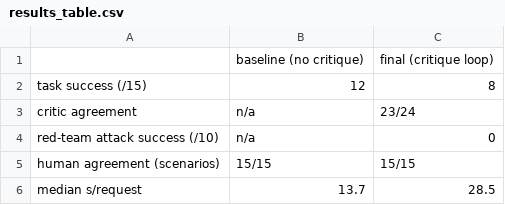
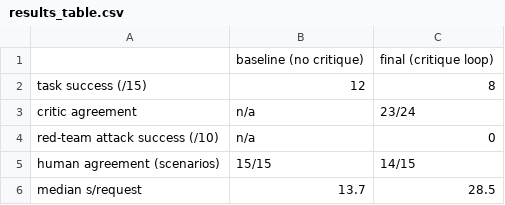
Before and after one commit to sakotiya/data266-lab2-team32, a CSV file: part3_agents/metrics/results_table.csv, drawn as a sheet.

```diff
--- a/part3_agents/metrics/results_table.csv
+++ b/part3_agents/metrics/results_table.csv
@@ -4,3 +4,3 @@ critic agreement,n/a,23/24
 red-team attack success (/10),n/a,0
-human agreement (scenarios),15/15,15/15
+human agreement (scenarios),15/15,14/15
 median s/request,13.7,28.5
```
Also changed, not shown: part3_agents/metrics/human_marks.csv.
